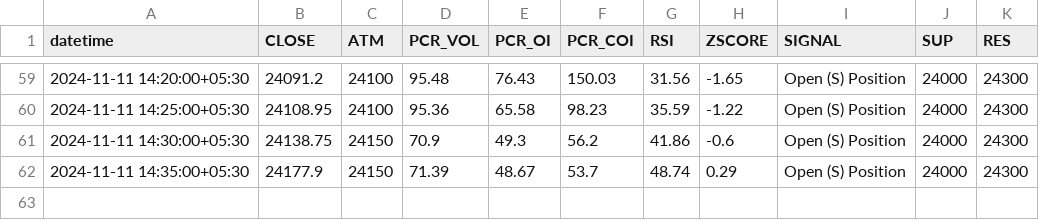
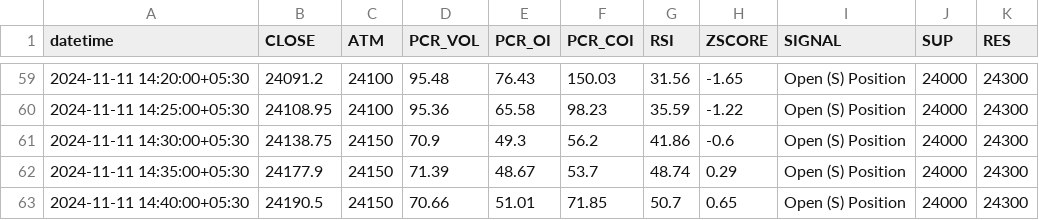
Before and after one commit to rameshkabade/data, a CSV file: NIFTY.csv, drawn as a sheet; only a part is shown, gaps mark what is left out; the diff names each change by its address in the sheet, - before the commit and + after, or states it on an @@ line.

Commit message:
Updated NIFTY.csv with new data

```diff
--- a/NIFTY.csv
+++ b/NIFTY.csv
+row 63: 2024-11-11 14:40:00+05:30 | 24190.5 | 24150 | 70.66 | 51.01 | 71.85 | 50.7 | 0.65 | Open (S) Position | 24000 | 24300
```
